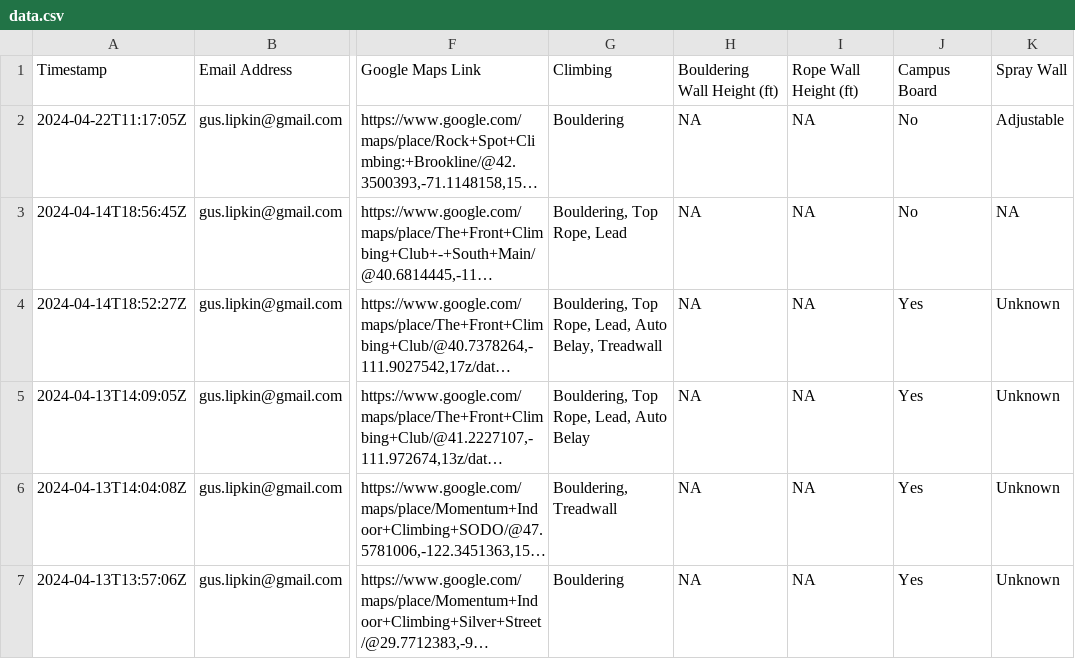
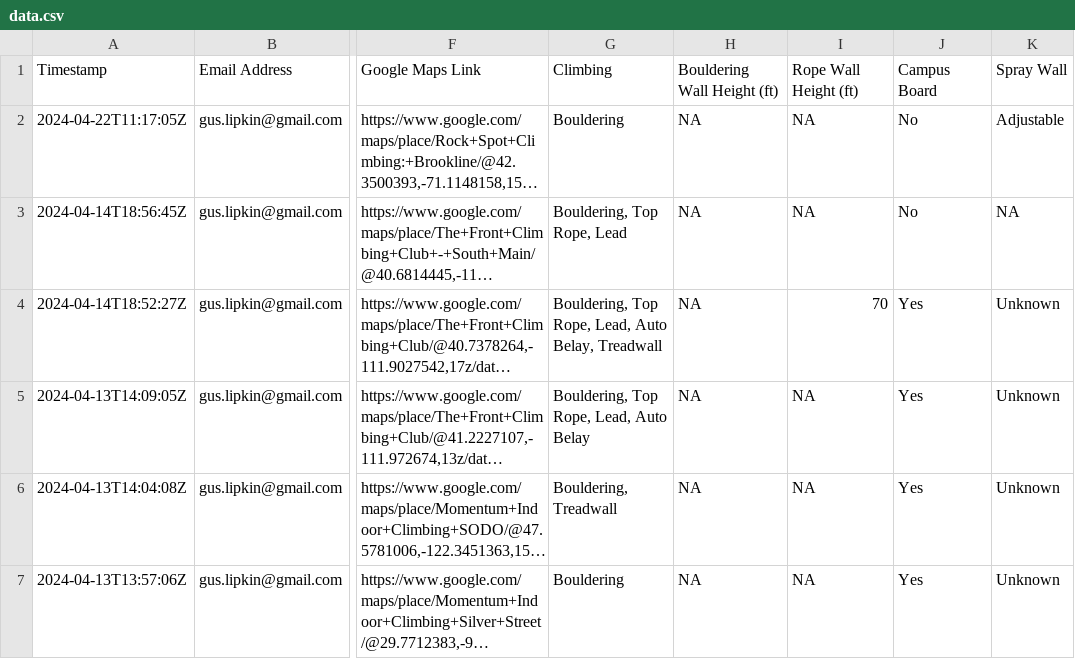
Before and after one commit to guslipkin/ClimbWith, a CSV file: data-raw/data.csv, drawn as a sheet; only a part is shown, gaps mark what is left out; long unchanged cells end in …; the diff names each change by its address in the sheet, - before the commit and + after, or states it on an @@ line.

```diff
--- a/data-raw/data.csv
+++ b/data-raw/data.csv
-I4: NA
+I4: 70
```
Also changed, not shown: 1 other file.
